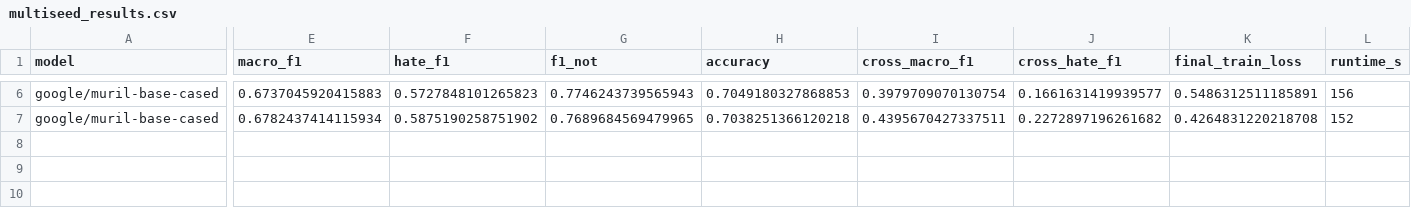
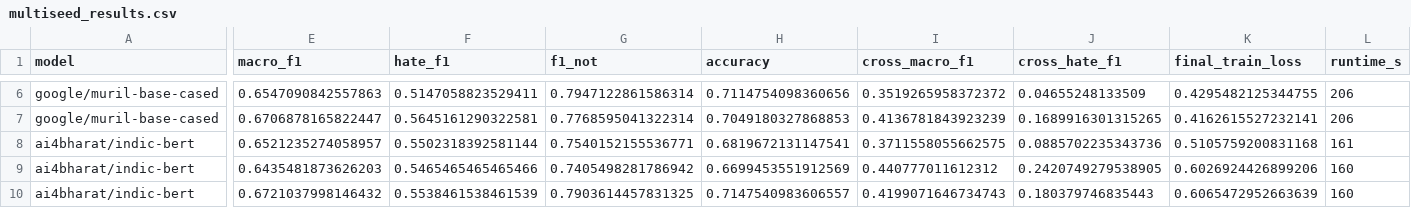
Before and after one commit to mihirmakwana03/msc-hinglish-hate, a CSV file: writing/multiseed_results.csv, drawn as a sheet; only a part is shown, gaps mark what is left out; rows hold the shown columns only; the diff covers the shown part only; the diff names each change by its address in the sheet, - before the commit and + after, or states it on an @@ line.

```diff
--- a/writing/multiseed_results.csv
+++ b/writing/multiseed_results.csv
-E6 (macro_f1): 0.6737045920415883
+E6 (macro_f1): 0.6547090842557863
-F6 (hate_f1): 0.5727848101265823
+F6 (hate_f1): 0.5147058823529411
-G6 (f1_not): 0.7746243739565943
+G6 (f1_not): 0.7947122861586314
-H6 (accuracy): 0.7049180327868853
+H6 (accuracy): 0.7114754098360656
-I6 (cross_macro_f1): 0.3979709070130754
+I6 (cross_macro_f1): 0.3519265958372372
-J6 (cross_hate_f1): 0.1661631419939577
+J6 (cross_hate_f1): 0.04655248133509
-K6 (final_train_loss): 0.5486312511185891
+K6 (final_train_loss): 0.4295482125344755
-L6 (runtime_s): 156
+L6 (runtime_s): 206
-E7 (macro_f1): 0.6782437414115934
+E7 (macro_f1): 0.6706878165822447
-F7 (hate_f1): 0.5875190258751902
+F7 (hate_f1): 0.5645161290322581
-G7 (f1_not): 0.7689684569479965
+G7 (f1_not): 0.7768595041322314
-H7 (accuracy): 0.7038251366120218
+H7 (accuracy): 0.7049180327868853
-I7 (cross_macro_f1): 0.4395670427337511
+I7 (cross_macro_f1): 0.4136781843923239
-J7 (cross_hate_f1): 0.2272897196261682
+J7 (cross_hate_f1): 0.1689916301315265
-K7 (final_train_loss): 0.4264831220218708
+K7 (final_train_loss): 0.4162615527232141
-L7 (runtime_s): 152
+L7 (runtime_s): 206
+row 8: ai4bharat/indic-bert | 0.6521235274058957 | 0.5502318392581144 | 0.7540152155536771 | 0.6819672131147541 | 0.3711558055662575 | 0.0885702235343736 | 0.5105759200831168 | 161
+row 9: ai4bharat/indic-bert | 0.6435481873626203 | 0.5465465465465466 | 0.7405498281786942 | 0.6699453551912569 | 0.440777011612312 | 0.2420749279538905 | 0.6026924426899206 | 160
+row 10: ai4bharat/indic-bert | 0.6721037998146432 | 0.5538461538461539 | 0.7903614457831325 | 0.7147540983606557 | 0.4199071646734743 | 0.180379746835443 | 0.6065472952663639 | 160
```
Also changed, not shown: 68 edited cells elsewhere in this file, writing/all_results.csv, writing/error_analysis_diagnostics.csv, 46 other files.
